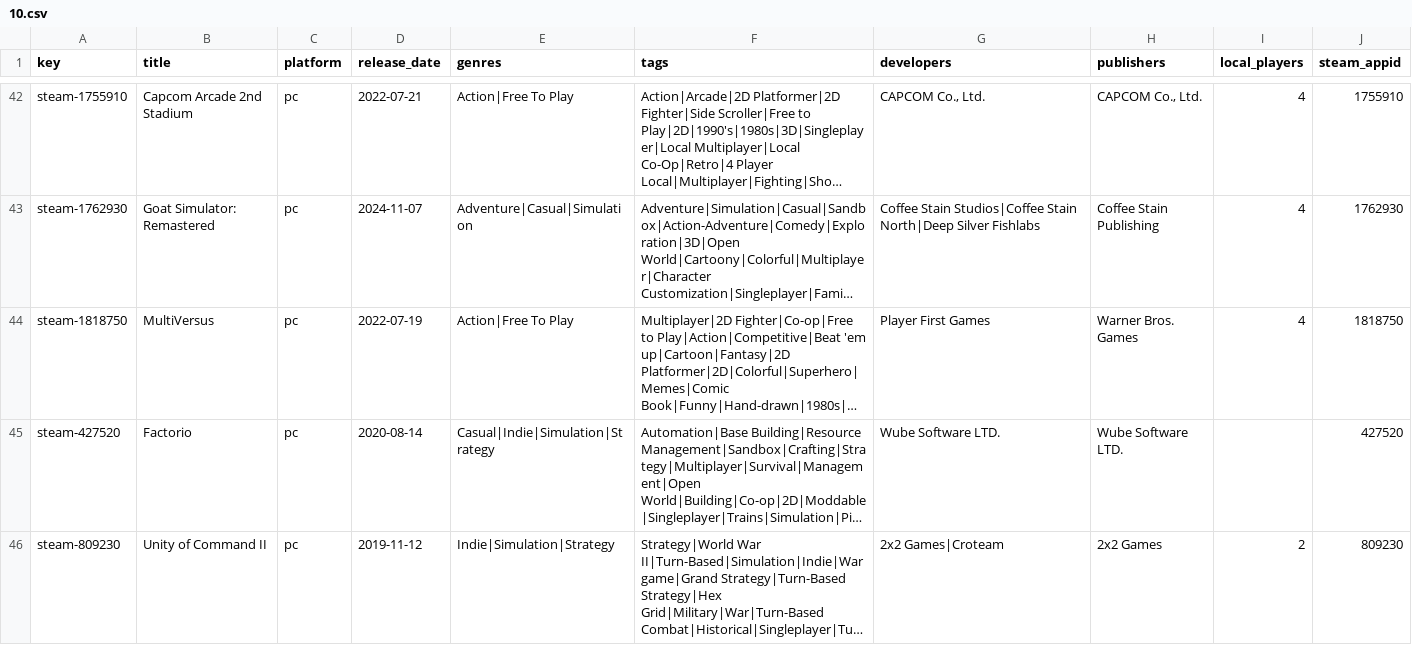
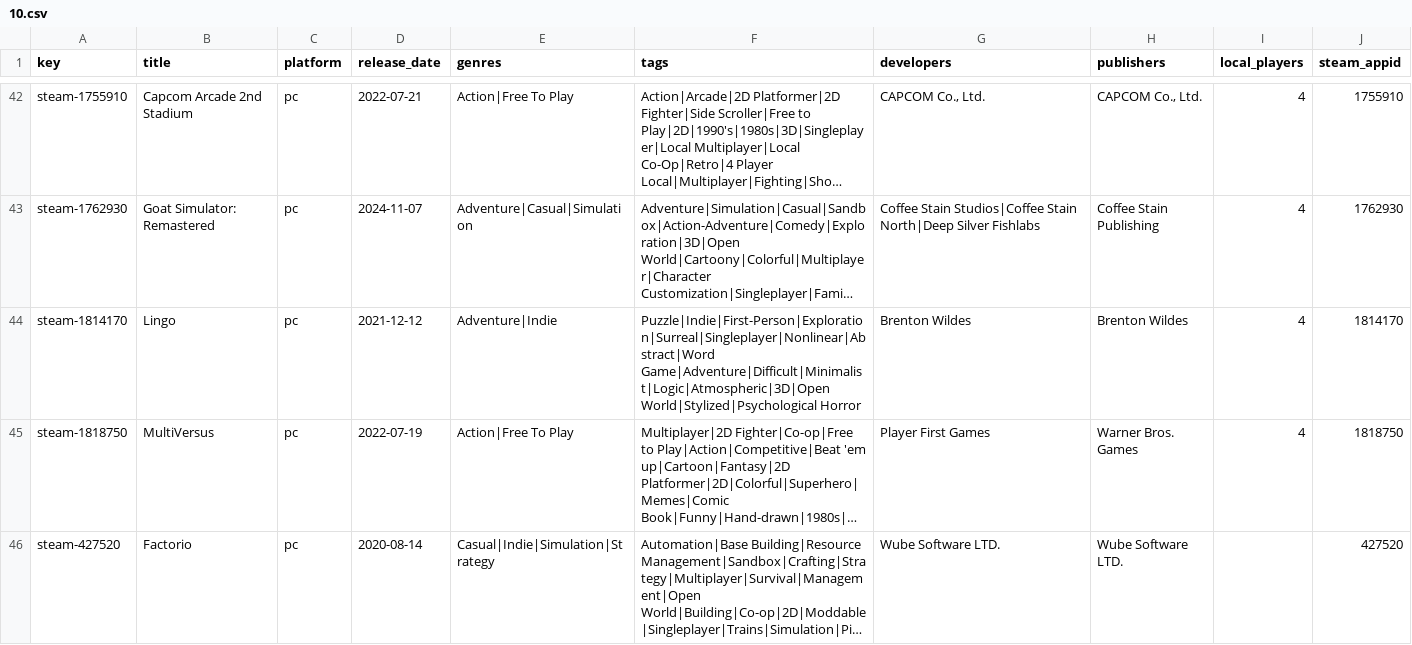
Before and after one commit to jeremybris/PlayOut-metadata, a CSV file: data/steam/10.csv, drawn as a sheet; only a part is shown, gaps mark what is left out; the shorter side is filled out with more unchanged rows; long unchanged cells end in …; the diff names each change by its address in the sheet, - before the commit and + after, or states it on an @@ line.

```diff
--- a/data/steam/10.csv
+++ b/data/steam/10.csv
+row 44: steam-1814170 | Lingo | pc | 2021-12-12 | Adventure|Indie | Puzzle|Indie|First-Person|Exploration|Surreal|Singleplayer|Nonlinear|Abstract|Word Game|Adventure|Difficult|Minimalist|Logic|Atmospheric|3D|Open World|Stylized|Psychological Horror | Brenton Wildes | Brenton Wildes | 4 | 1814170
```
